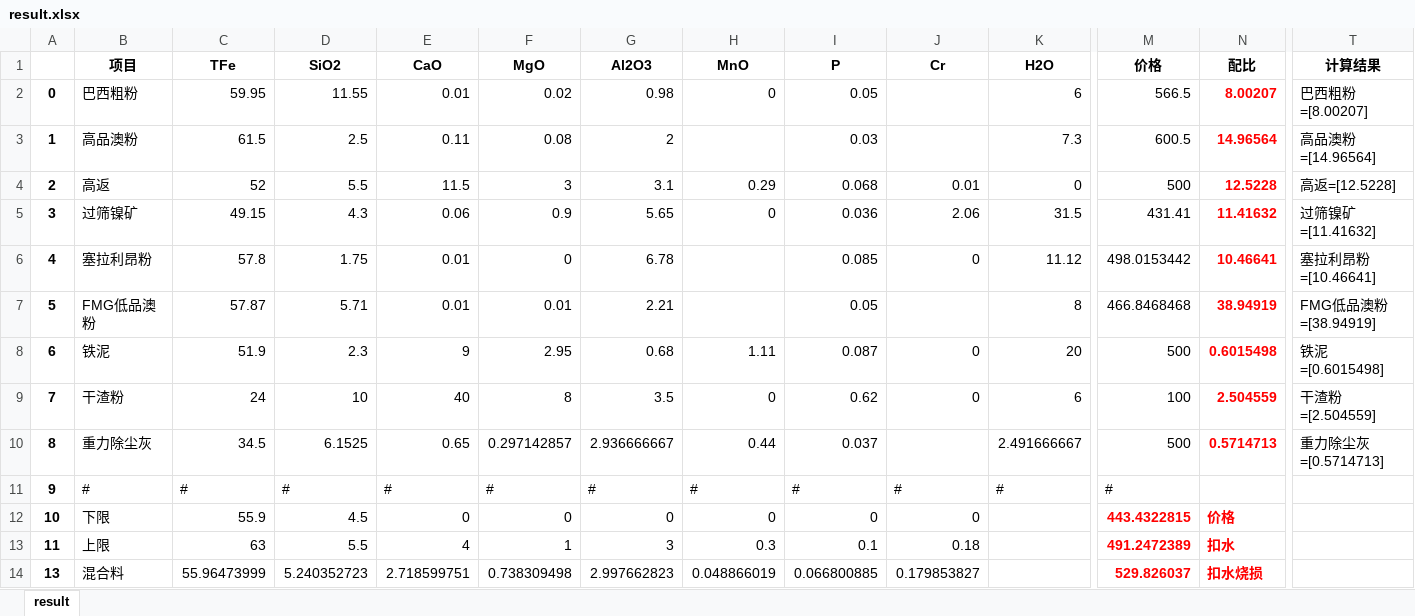
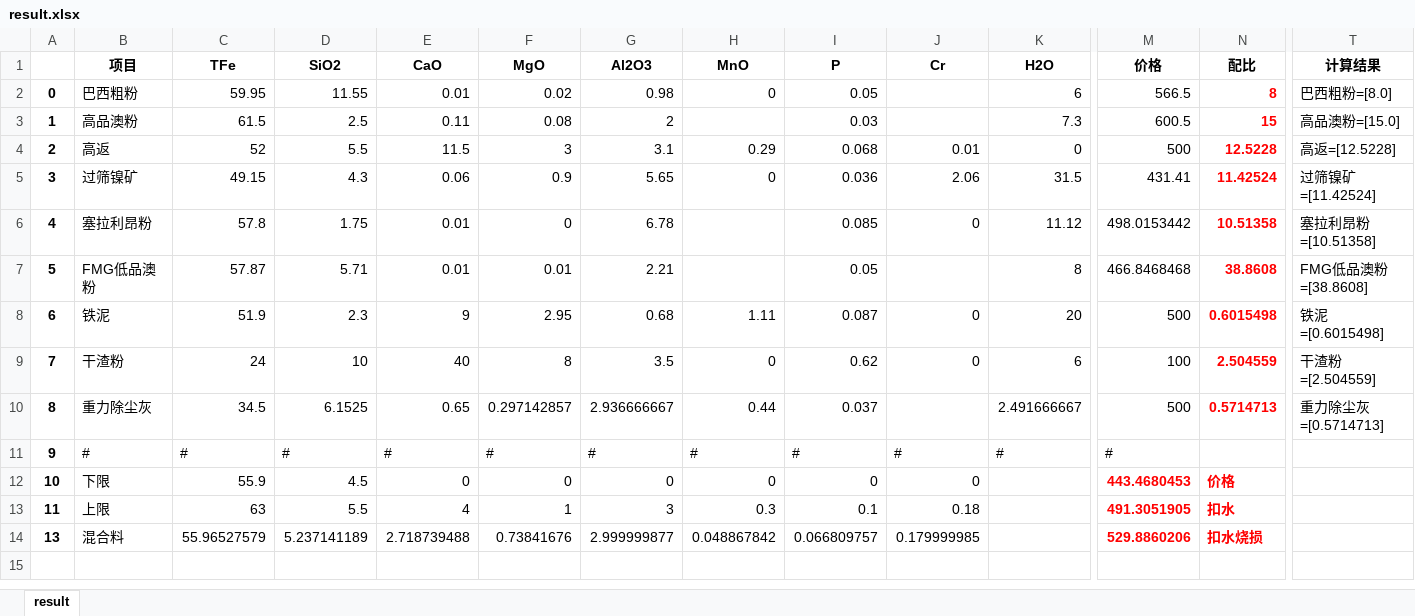
Before and after one commit to Li-Nina/neo4jProject, an Excel workbook: data/result.xlsx, sheet result, drawn as a sheet; only a part is shown, gaps mark what is left out; values as stored, in another font and other column widths than the file's, no borders; the diff names each change by its address in the sheet, - before the commit and + after, or states it on an @@ line.

```diff
--- a/data/result.xlsx (sheet result)
+++ b/data/result.xlsx (sheet result)
-N2 (配比): 8.00207
+N2 (配比): 8
-T2 (计算结果): 巴西粗粉=[8.00207]
+T2 (计算结果): 巴西粗粉=[8.0]
-N3 (配比): 14.96564
+N3 (配比): 15
-T3 (计算结果): 高品澳粉=[14.96564]
+T3 (计算结果): 高品澳粉=[15.0]
-N5 (配比): 11.41632
+N5 (配比): 11.42524
-T5 (计算结果): 过筛镍矿=[11.41632]
+T5 (计算结果): 过筛镍矿=[11.42524]
-N6 (配比): 10.46641
+N6 (配比): 10.51358
-T6 (计算结果): 塞拉利昂粉=[10.46641]
+T6 (计算结果): 塞拉利昂粉=[10.51358]
-N7 (配比): 38.94919
+N7 (配比): 38.8608
-T7 (计算结果): FMG低品澳粉=[38.94919]
+T7 (计算结果): FMG低品澳粉=[38.8608]
-M12 (价格): 443.4322815
+M12 (价格): 443.4680453
-M13 (价格): 491.2472389
+M13 (价格): 491.3051905
-C14 (TFe): 55.96473999
+C14 (TFe): 55.96527579
-D14 (SiO2): 5.240352723
+D14 (SiO2): 5.237141189
-E14 (CaO): 2.718599751
+E14 (CaO): 2.718739488
-F14 (MgO): 0.738309498
+F14 (MgO): 0.73841676
-G14 (Al2O3): 2.997662823
+G14 (Al2O3): 2.999999877
-H14 (MnO): 0.048866019
+H14 (MnO): 0.048867842
-I14 (P): 0.066800885
+I14 (P): 0.066809757
-J14 (Cr): 0.179853827
+J14 (Cr): 0.179999985
-M14 (价格): 529.826037
+M14 (价格): 529.8860206
```
Also changed, not shown: 2 other files.
